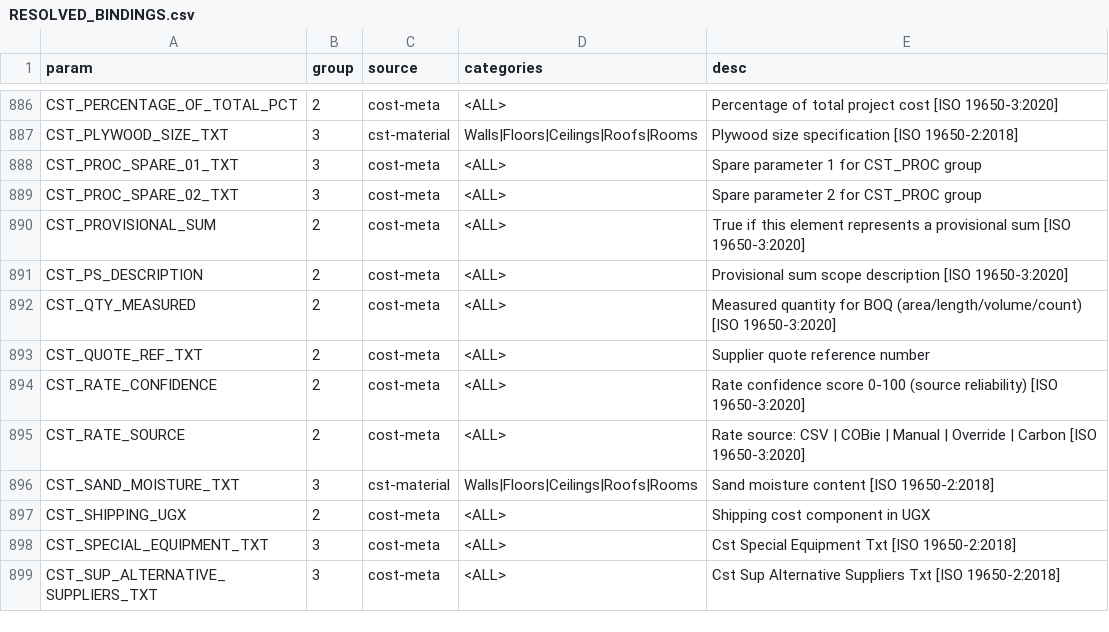
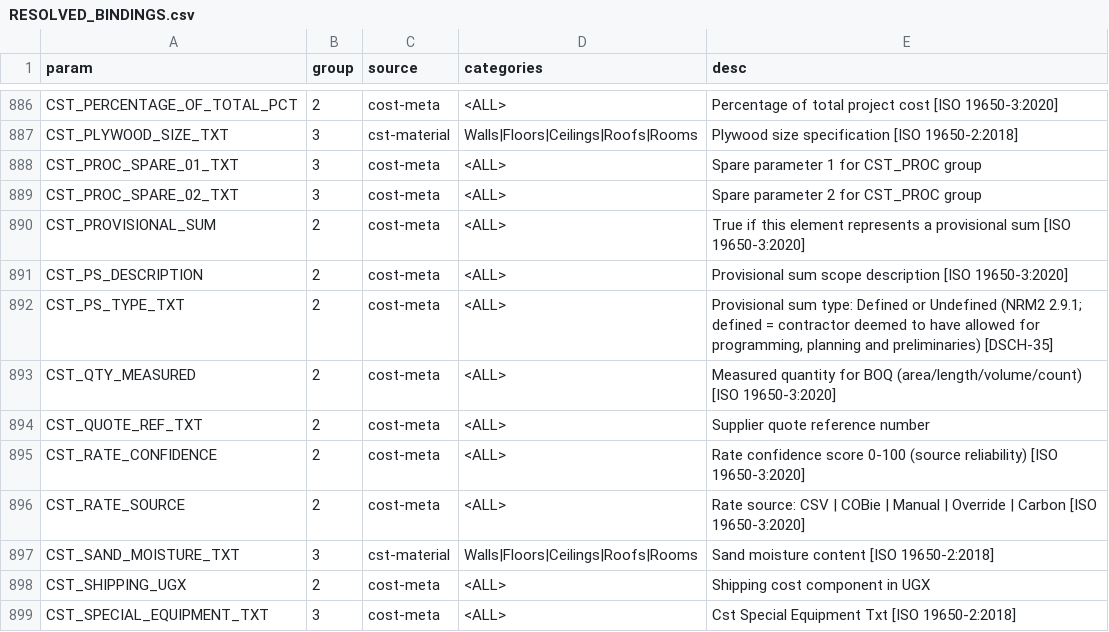
Before and after one commit to beckykyomugisha/STINGTOOLS, a CSV file: docs/RESOLVED_BINDINGS.csv, drawn as a sheet; only a part is shown, gaps mark what is left out; the shorter side is filled out with more unchanged rows.

```diff
--- a/docs/RESOLVED_BINDINGS.csv
+++ b/docs/RESOLVED_BINDINGS.csv
@@ -891,2 +891,3 @@ CST_PROVISIONAL_SUM,2,cost-meta,<ALL>,True if this element represents a provisio
 CST_PS_DESCRIPTION,2,cost-meta,<ALL>,Provisional sum scope description [ISO 19650-3:2020]
+CST_PS_TYPE_TXT,2,cost-meta,<ALL>,"Provisional sum type: Defined or Undefined (NRM2 2.9.1; defined = contractor deemed to have allowed for programming, planning and preliminaries) [DSCH-35]"
 CST_QTY_MEASURED,2,cost-meta,<ALL>,Measured quantity for BOQ (area/length/volume/count) [ISO 19650-3:2020]
```
Also changed, not shown: 3 other files.
